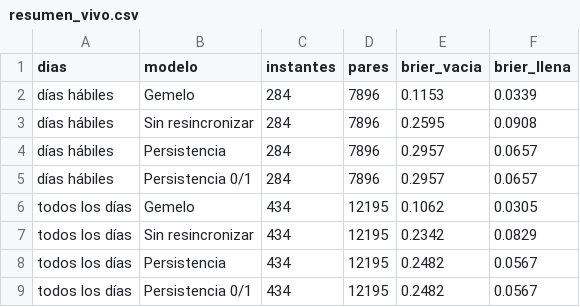
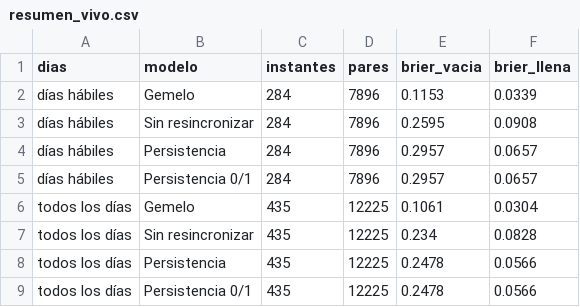
Before and after one commit to ignaburger68-hub/ecobici-gemelo, a CSV file: gemelo_vivo/resumen_vivo.csv, drawn as a sheet.

```diff
--- a/gemelo_vivo/resumen_vivo.csv
+++ b/gemelo_vivo/resumen_vivo.csv
@@ -5,5 +5,5 @@ días hábiles,Persistencia,284,7896,0.2957,0.0657
 días hábiles,Persistencia 0/1,284,7896,0.2957,0.0657
-todos los días,Gemelo,434,12195,0.1062,0.0305
-todos los días,Sin resincronizar,434,12195,0.2342,0.0829
-todos los días,Persistencia,434,12195,0.2482,0.0567
-todos los días,Persistencia 0/1,434,12195,0.2482,0.0567
+todos los días,Gemelo,435,12225,0.1061,0.0304
+todos los días,Sin resincronizar,435,12225,0.234,0.0828
+todos los días,Persistencia,435,12225,0.2478,0.0566
+todos los días,Persistencia 0/1,435,12225,0.2478,0.0566
```
Also changed, not shown: gemelo_vivo/evaluaciones.csv, gemelo_vivo/ultimo/comparacion_planes.csv, 11 other files.
